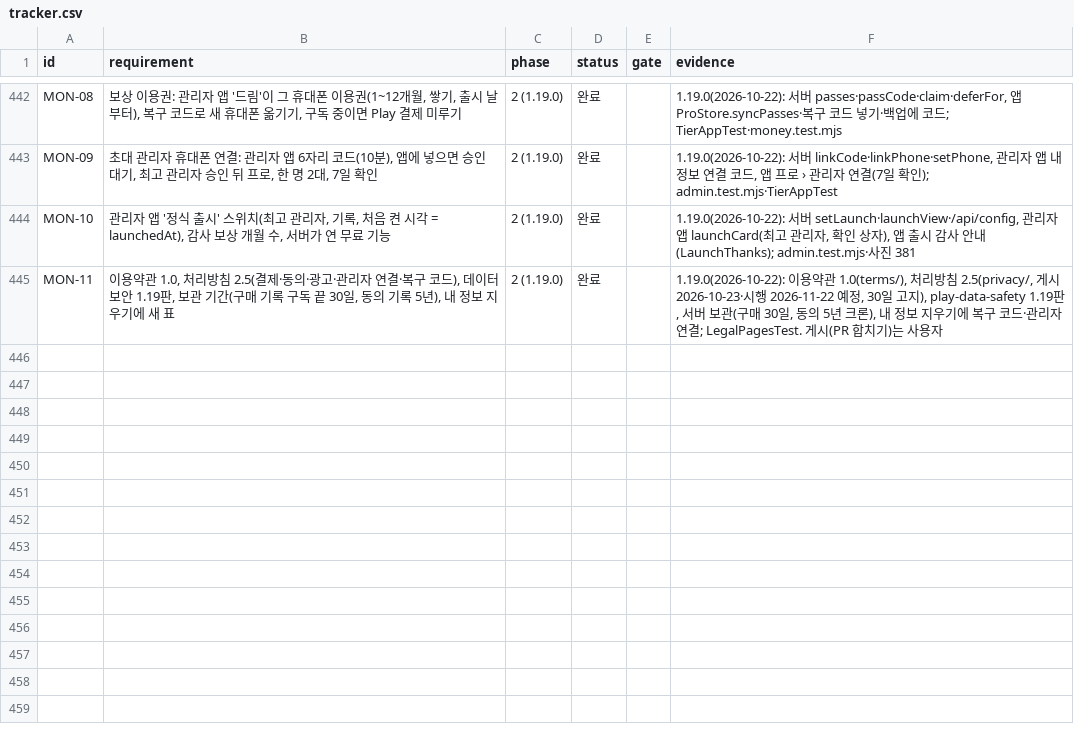
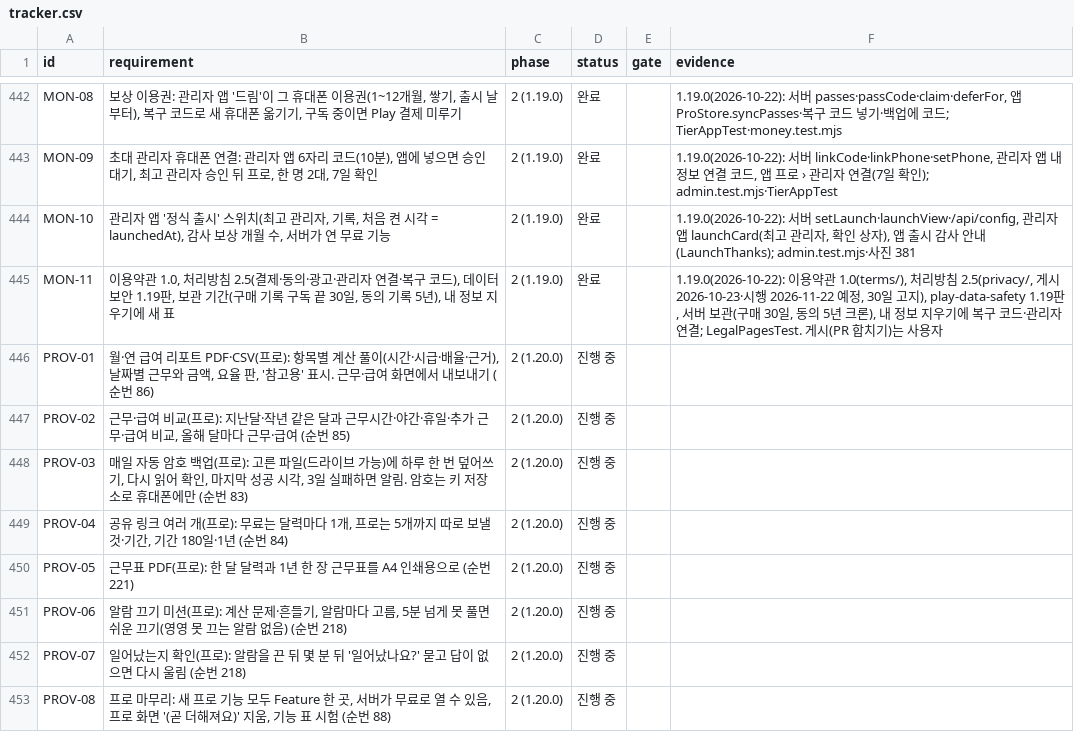
Before and after one commit to YWJMoney/-, a CSV file: shift-calendar-app/docs/tracker.csv, drawn as a sheet; only a part is shown, gaps mark what is left out; the diff names each change by its address in the sheet, - before the commit and + after, or states it on an @@ line.

```diff
--- a/shift-calendar-app/docs/tracker.csv
+++ b/shift-calendar-app/docs/tracker.csv
+row 446: PROV-01 | 월·연 급여 리포트 PDF·CSV(프로): 항목별 계산 풀이(시간·시급·배율·근거), 날짜별 근무와 금액, 요율 판, '참고용' 표시. 근무·급여 화면에서 내보내기 (순번 86) | 2 (1.20.0) | 진행 중
+row 447: PROV-02 | 근무·급여 비교(프로): 지난달·작년 같은 달과 근무시간·야간·휴일·추가 근무·급여 비교, 올해 달마다 근무·급여 (순번 85) | 2 (1.20.0) | 진행 중
+row 448: PROV-03 | 매일 자동 암호 백업(프로): 고른 파일(드라이브 가능)에 하루 한 번 덮어쓰기, 다시 읽어 확인, 마지막 성공 시각, 3일 실패하면 알림. 암호는 키 저장소로 휴대폰에만 (순번 83) | 2 (1.20.0) | 진행 중
+row 449: PROV-04 | 공유 링크 여러 개(프로): 무료는 달력마다 1개, 프로는 5개까지 따로 보낼 것·기간, 기간 180일·1년 (순번 84) | 2 (1.20.0) | 진행 중
+row 450: PROV-05 | 근무표 PDF(프로): 한 달 달력과 1년 한 장 근무표를 A4 인쇄용으로 (순번 221) | 2 (1.20.0) | 진행 중
+row 451: PROV-06 | 알람 끄기 미션(프로): 계산 문제·흔들기, 알람마다 고름, 5분 넘게 못 풀면 쉬운 끄기(영영 못 끄는 알람 없음) (순번 218) | 2 (1.20.0) | 진행 중
+row 452: PROV-07 | 일어났는지 확인(프로): 알람을 끈 뒤 몇 분 뒤 '일어났나요?' 묻고 답이 없으면 다시 울림 (순번 218) | 2 (1.20.0) | 진행 중
+row 453: PROV-08 | 프로 마무리: 새 프로 기능 모두 Feature 한 곳, 서버가 무료로 열 수 있음, 프로 화면 '(곧 더해져요)' 지움, 기능 표 시험 (순번 88) | 2 (1.20.0) | 진행 중
```
Also changed, not shown: 16 other files.
